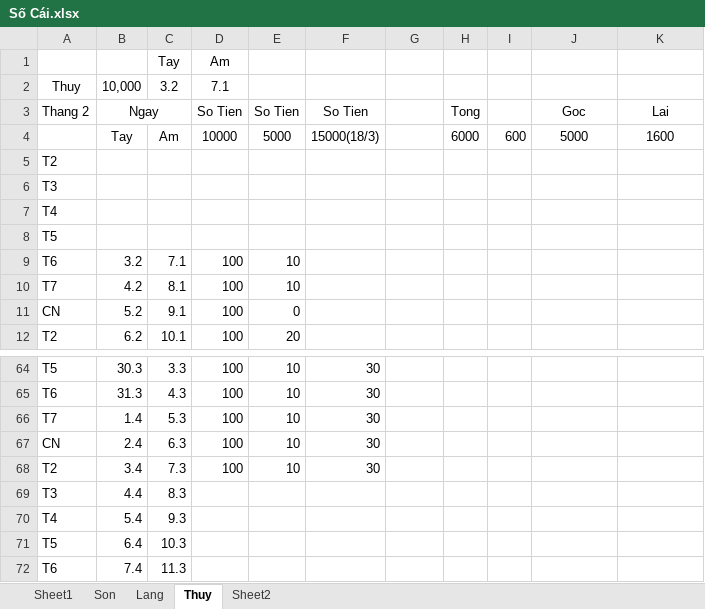
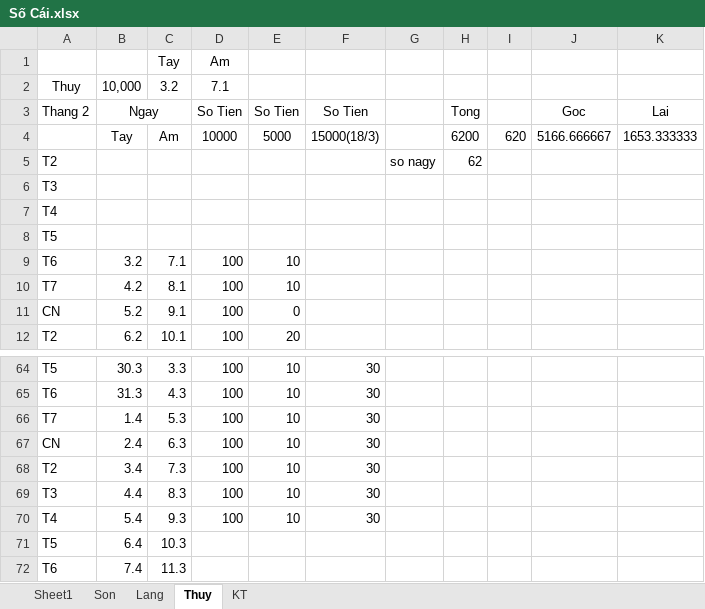
Before and after one commit to Hubitga/Hubito, an Excel workbook: Số Cái.xlsx, sheet Thuy, drawn as a sheet; only a part is shown, gaps mark what is left out; values as stored, in another font and other column widths than the file's, no borders; the diff names each change by its address in the sheet, - before the commit and + after, or states it on an @@ line.

```diff
--- a/Số Cái.xlsx (sheet Thuy)
+++ b/Số Cái.xlsx (sheet Thuy)
-sheet tab: Sheet2
+sheet tab: KT
-H4: 6000
+H4: 6200
-I4: 600
+I4: 620
-J4: 5000
+J4: 5166.666667
-K4: 1600
+K4: 1653.333333
-G5: (empty)
+G5: so nagy
-H5: (empty)
+H5: 62
-D69:D70: (empty)
+D69:D70: 100
-E69:E70: (empty)
+E69:E70: 10
-F69:F70: (empty)
+F69:F70: 30
```
Also changed, not shown: sheet Sheet1, sheet Son, sheet Lang.
